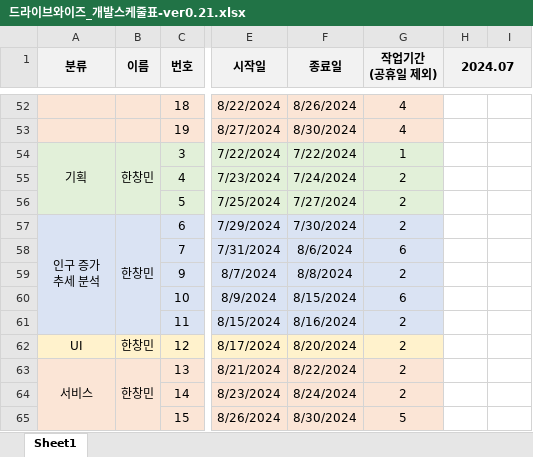
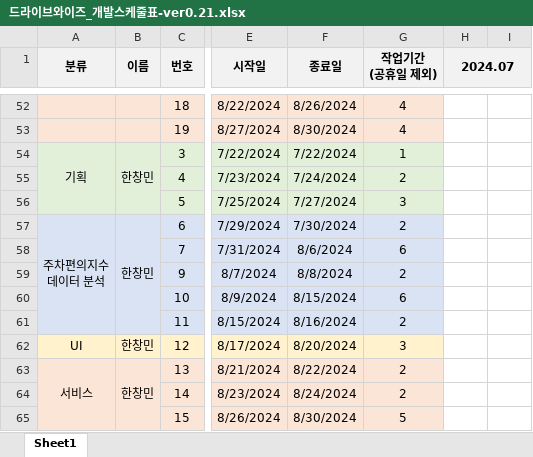
Before and after one commit to SD-PARK/DriveWise, an Excel workbook: Document/드라이브와이즈_개발스케줄표-ver0.21.xlsx, sheet Sheet1, drawn as a sheet; only a part is shown, gaps mark what is left out; values as stored, in another font and other column widths than the file's, no borders; ↵ is a line break in a cell; the diff names each change by its address in the sheet, - before the commit and + after, or states it on an @@ line.

Commit message:
modify document
fix typo

```diff
--- a/Document/드라이브와이즈_개발스케줄표-ver0.21.xlsx (sheet Sheet1)
+++ b/Document/드라이브와이즈_개발스케줄표-ver0.21.xlsx (sheet Sheet1)
-G56 (작업기간 (공휴일 제외)): 2
+G56 (작업기간 (공휴일 제외)): 3
-A57 (분류): 인구 증가 ↵ 추세 분석
+A57 (분류): 주차편의지수 ↵ 데이터 분석
-G62 (작업기간 (공휴일 제외)): 2
+G62 (작업기간 (공휴일 제외)): 3
```
